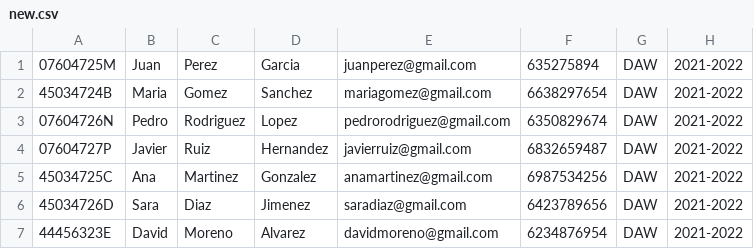
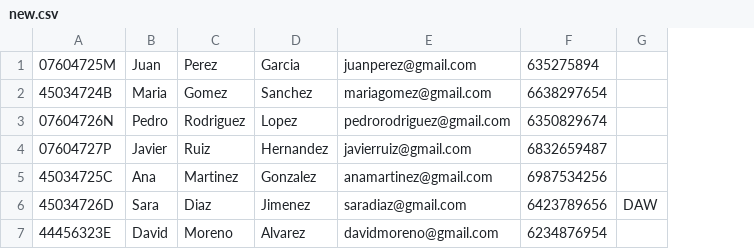
Before and after one commit to viorbe20/DWES-2022-2023, a CSV file: projects/fct/public/new.csv, drawn as a sheet; the diff names each change by its address in the sheet, - before the commit and + after, or states it on an @@ line.

```diff
--- a/projects/fct/public/new.csv
+++ b/projects/fct/public/new.csv
-column H, rows 1-7: all 2021-2022
-G1:G5: DAW
+G1:G5: (empty)
-G7: DAW
+G7: (empty)
```
Also changed, not shown: 4 other files.
